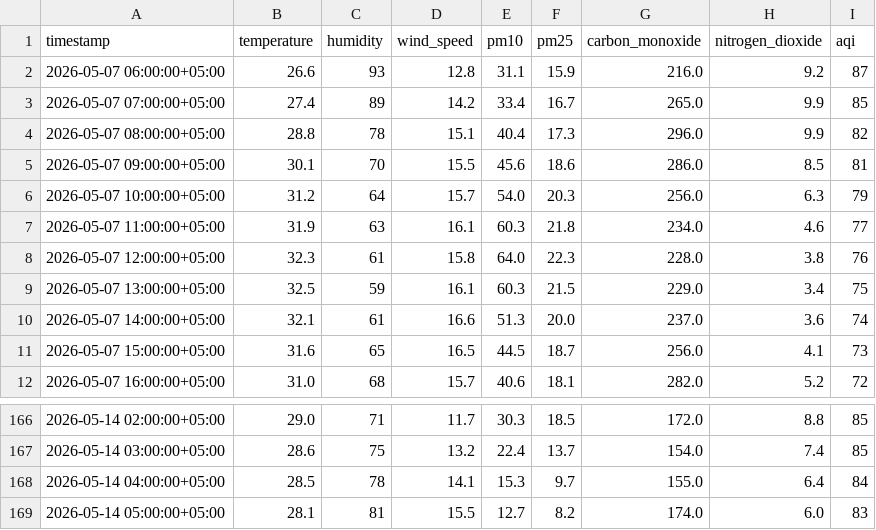
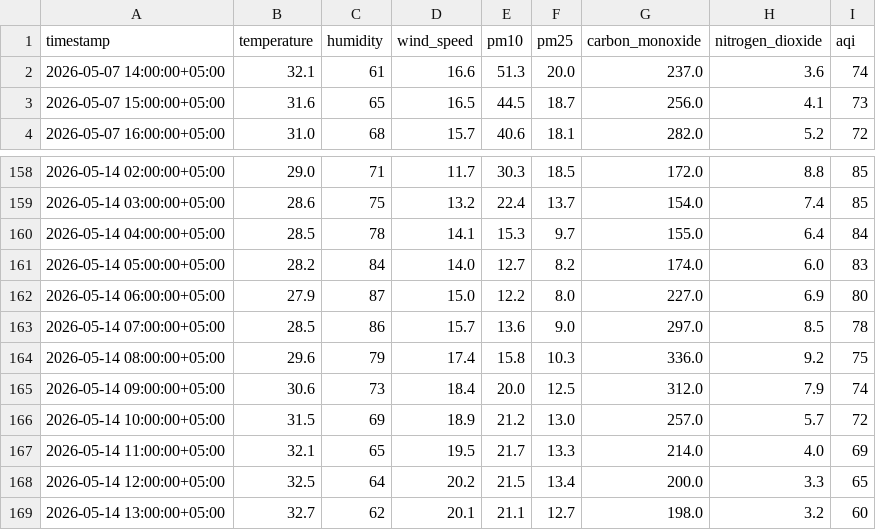
Before and after one commit to Qar-Raz/AQI-Predictor, a CSV file: data/last_7_days_hourly_data.csv, drawn as a sheet; only a part is shown, gaps mark what is left out.

```diff
--- a/data/last_7_days_hourly_data.csv
+++ b/data/last_7_days_hourly_data.csv
@@ -1,10 +1,2 @@
 timestamp,temperature,humidity,wind_speed,pm10,pm25,carbon_monoxide,nitrogen_dioxide,aqi
-2026-05-07 06:00:00+05:00,26.6,93,12.8,31.1,15.9,216.0,9.2,87
-2026-05-07 07:00:00+05:00,27.4,89,14.2,33.4,16.7,265.0,9.9,85
-2026-05-07 08:00:00+05:00,28.8,78,15.1,40.4,17.3,296.0,9.9,82
-2026-05-07 09:00:00+05:00,30.1,70,15.5,45.6,18.6,286.0,8.5,81
-2026-05-07 10:00:00+05:00,31.2,64,15.7,54.0,20.3,256.0,6.3,79
-2026-05-07 11:00:00+05:00,31.9,63,16.1,60.3,21.8,234.0,4.6,77
-2026-05-07 12:00:00+05:00,32.3,61,15.8,64.0,22.3,228.0,3.8,76
-2026-05-07 13:00:00+05:00,32.5,59,16.1,60.3,21.5,229.0,3.4,75
 2026-05-07 14:00:00+05:00,32.1,61,16.6,51.3,20.0,237.0,3.6,74
@@ -168,2 +160,10 @@ timestamp,temperature,humidity,wind_speed,pm10,pm25,carbon_monoxide,nitrogen_dio
 2026-05-14 04:00:00+05:00,28.5,78,14.1,15.3,9.7,155.0,6.4,84
-2026-05-14 05:00:00+05:00,28.1,81,15.5,12.7,8.2,174.0,6.0,83
+2026-05-14 05:00:00+05:00,28.2,84,14.0,12.7,8.2,174.0,6.0,83
+2026-05-14 06:00:00+05:00,27.9,87,15.0,12.2,8.0,227.0,6.9,80
+2026-05-14 07:00:00+05:00,28.5,86,15.7,13.6,9.0,297.0,8.5,78
+2026-05-14 08:00:00+05:00,29.6,79,17.4,15.8,10.3,336.0,9.2,75
+2026-05-14 09:00:00+05:00,30.6,73,18.4,20.0,12.5,312.0,7.9,74
+2026-05-14 10:00:00+05:00,31.5,69,18.9,21.2,13.0,257.0,5.7,72
+2026-05-14 11:00:00+05:00,32.1,65,19.5,21.7,13.3,214.0,4.0,69
+2026-05-14 12:00:00+05:00,32.5,64,20.2,21.5,13.4,200.0,3.3,65
+2026-05-14 13:00:00+05:00,32.7,62,20.1,21.1,12.7,198.0,3.2,60
```
Also changed, not shown: data/karachi_daily_data_5_years.csv, data/last_7_days_daily_data.csv.
